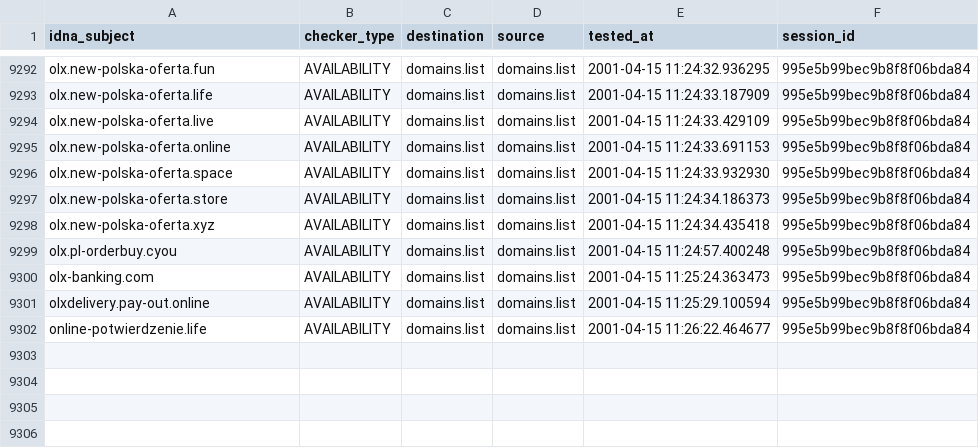
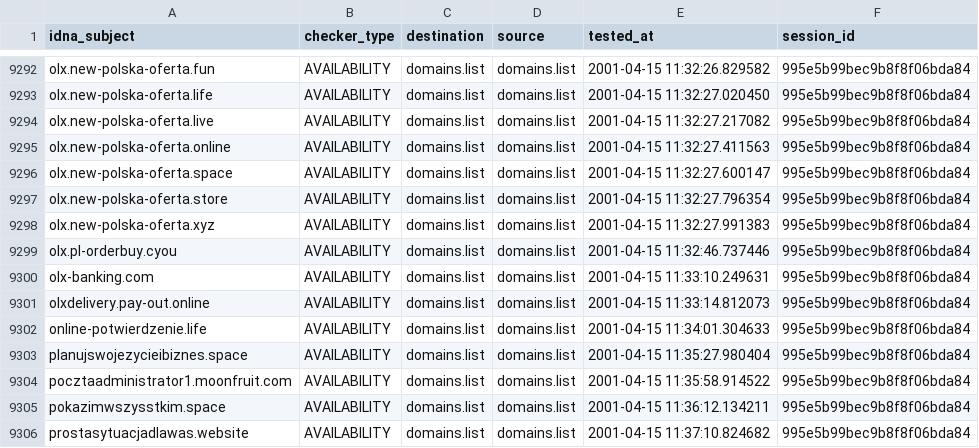
Before and after one commit to Ultimate-Hosts-Blacklist/KADhosts_azet12, a CSV file: output/domains.list/continue.csv, drawn as a sheet; only a part is shown, gaps mark what is left out; the diff covers the shown part only; the diff names each change by its address in the sheet, - before the commit and + after, or states it on an @@ line.

```diff
--- a/output/domains.list/continue.csv
+++ b/output/domains.list/continue.csv
-E9292 (tested_at): 2001-04-15 11:24:32.936295
+E9292 (tested_at): 2001-04-15 11:32:26.829582
-E9293 (tested_at): 2001-04-15 11:24:33.187909
+E9293 (tested_at): 2001-04-15 11:32:27.020450
-E9294 (tested_at): 2001-04-15 11:24:33.429109
+E9294 (tested_at): 2001-04-15 11:32:27.217082
-E9295 (tested_at): 2001-04-15 11:24:33.691153
+E9295 (tested_at): 2001-04-15 11:32:27.411563
-E9296 (tested_at): 2001-04-15 11:24:33.932930
+E9296 (tested_at): 2001-04-15 11:32:27.600147
-E9297 (tested_at): 2001-04-15 11:24:34.186373
+E9297 (tested_at): 2001-04-15 11:32:27.796354
-E9298 (tested_at): 2001-04-15 11:24:34.435418
+E9298 (tested_at): 2001-04-15 11:32:27.991383
-E9299 (tested_at): 2001-04-15 11:24:57.400248
+E9299 (tested_at): 2001-04-15 11:32:46.737446
-E9300 (tested_at): 2001-04-15 11:25:24.363473
+E9300 (tested_at): 2001-04-15 11:33:10.249631
-E9301 (tested_at): 2001-04-15 11:25:29.100594
+E9301 (tested_at): 2001-04-15 11:33:14.812073
-E9302 (tested_at): 2001-04-15 11:26:22.464677
+E9302 (tested_at): 2001-04-15 11:34:01.304633
+row 9303: planujswojezycieibiznes.space | AVAILABILITY | domains.list | domains.list | 2001-04-15 11:35:27.980404 | 995e5b99bec9b8f8f06bda84
+row 9304: pocztaadministrator1.moonfruit.com | AVAILABILITY | domains.list | domains.list | 2001-04-15 11:35:58.914522 | 995e5b99bec9b8f8f06bda84
+row 9305: pokazimwszysstkim.space | AVAILABILITY | domains.list | domains.list | 2001-04-15 11:36:12.134211 | 995e5b99bec9b8f8f06bda84
+row 9306: prostasytuacjadlawas.website | AVAILABILITY | domains.list | domains.list | 2001-04-15 11:37:10.824682 | 995e5b99bec9b8f8f06bda84
```
Also changed, not shown: 27 edited cells elsewhere in this file, 3 other files.
